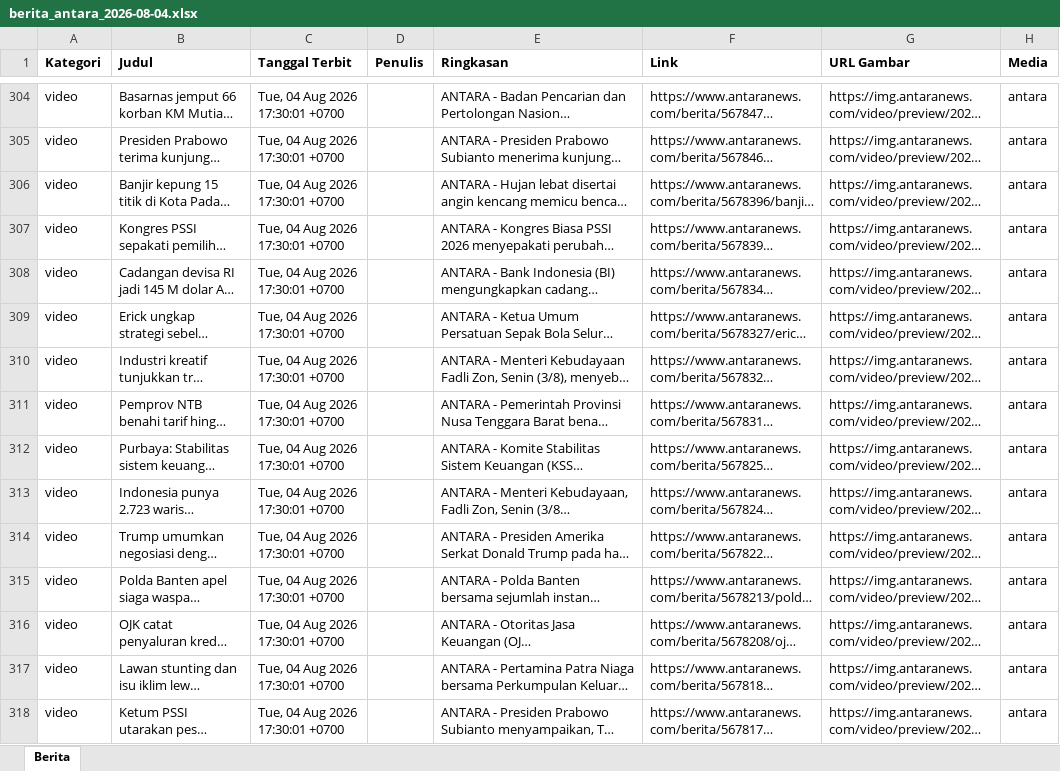
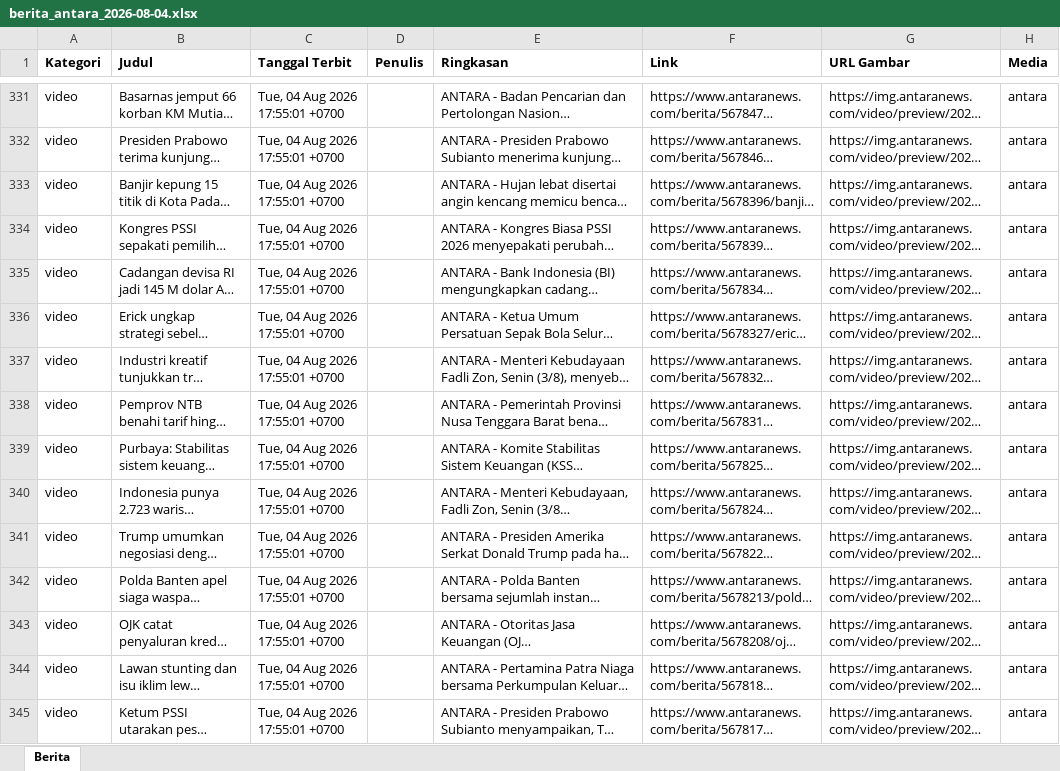
Before and after one commit to heriiskandar-pixel/scraper-berita-antara, an Excel workbook: data/berita_antara_2026-08-04.xlsx, sheet Berita, drawn as a sheet; only a part is shown, gaps mark what is left out; long unchanged cells end in …; values as stored, in another font and other column widths than the file's, no borders; addresses are those after the commit; the diff covers the shown part only; the diff names each change by its address in the sheet, - before the commit and + after, or states it on an @@ line.

```diff
--- a/data/berita_antara_2026-08-04.xlsx (sheet Berita)
+++ b/data/berita_antara_2026-08-04.xlsx (sheet Berita)
-C331:C345 (Tanggal Terbit): Tue, 04 Aug 2026 17:30:01 +0700
+C331:C345 (Tanggal Terbit): Tue, 04 Aug 2026 17:55:01 +0700
```
Also changed, not shown: 59 added rows, 4 removed rows, 11 moved rows and 65 edited cells elsewhere in this sheet, data/berita_antara_2026-07-29.xlsx, data/berita_antara_2026-07-30.xlsx, 5 other files.
